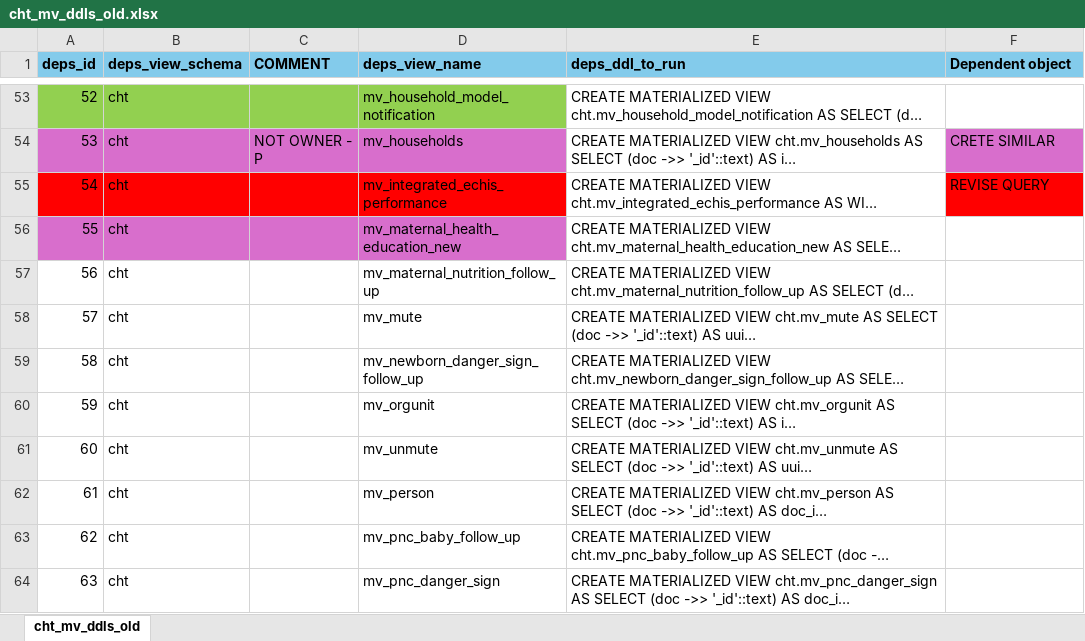
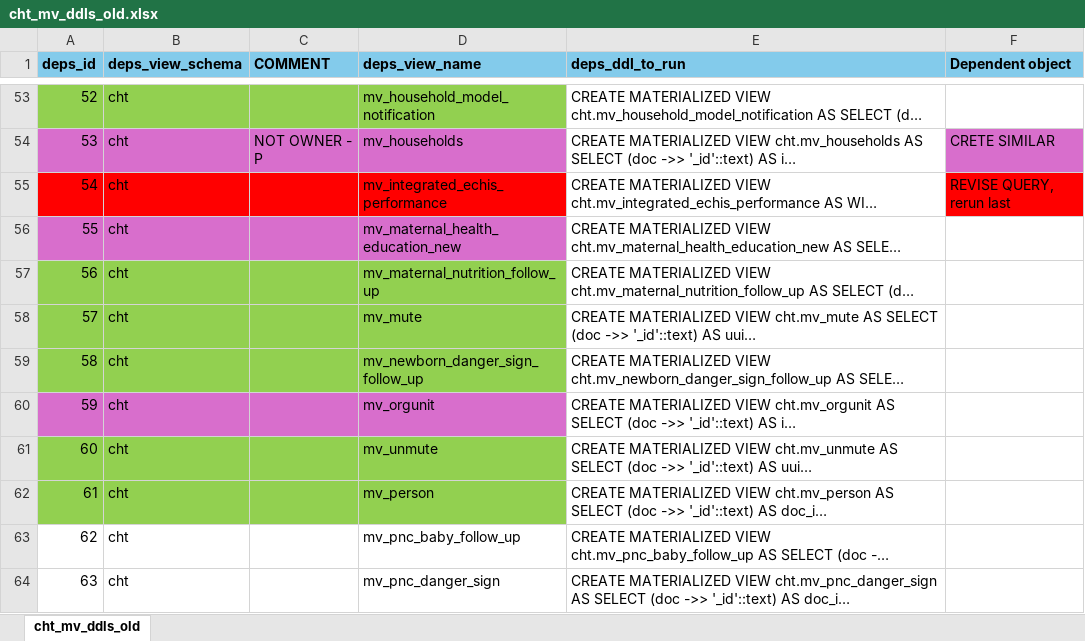
Before and after one commit to Murari161/cht, an Excel workbook: cht_mv_ddls_old.xlsx, sheet cht_mv_ddls_old, drawn as a sheet; only a part is shown, gaps mark what is left out; long unchanged cells end in …; values as stored, in another font and other column widths than the file's, no borders; the diff names each change by its address in the sheet, - before the commit and + after, or states it on an @@ line.

```diff
--- a/cht_mv_ddls_old.xlsx (sheet cht_mv_ddls_old)
+++ b/cht_mv_ddls_old.xlsx (sheet cht_mv_ddls_old)
-F55 (Dependent object): REVISE QUERY
+F55 (Dependent object): REVISE QUERY, rerun last
-A57:D59 fill: none
+A57:D59 fill: #92D050
-A60:D60 fill: none
+A60:D60 fill: #D86ECC
-A61:D62 fill: none
+A61:D62 fill: #92D050
```
Also changed, not shown: 6 other files.
